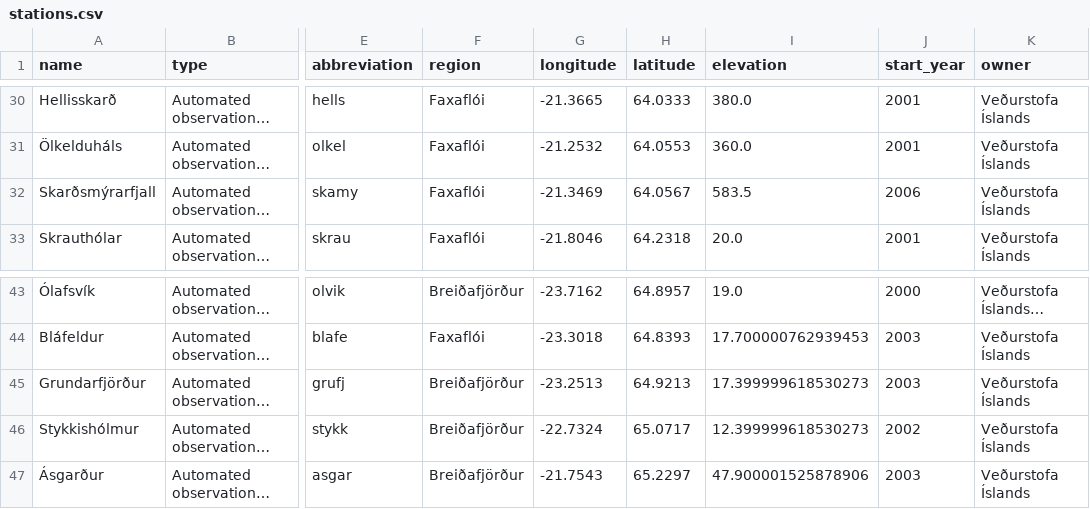
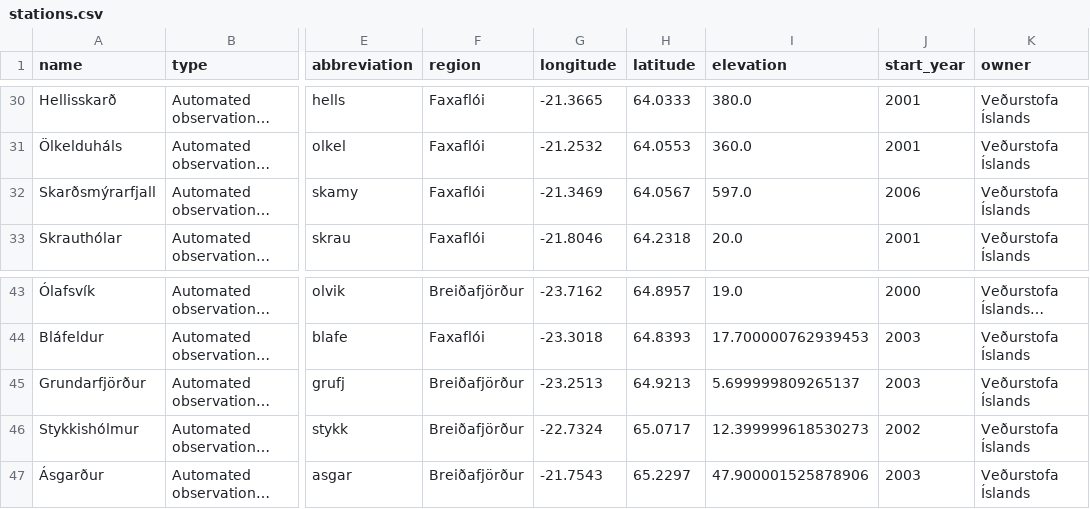
Before and after one commit to flother/weather_stations_iceland, a CSV file: stations.csv, drawn as a sheet; only a part is shown, gaps mark what is left out; long unchanged cells end in …; the diff names each change by its address in the sheet, - before the commit and + after, or states it on an @@ line.

Commit message:
Update weather stations data
2 stations changed

  station_number: 1496
    elevation: "583.5" => "597.0"

  station_number: 1938
    elevation: "17.399999618530273" => "5.699999809265137"

```diff
--- a/stations.csv
+++ b/stations.csv
-I32 (elevation): 583.5
+I32 (elevation): 597.0
-I45 (elevation): 17.399999618530273
+I45 (elevation): 5.699999809265137
```
Also changed, not shown: 1 other file.
